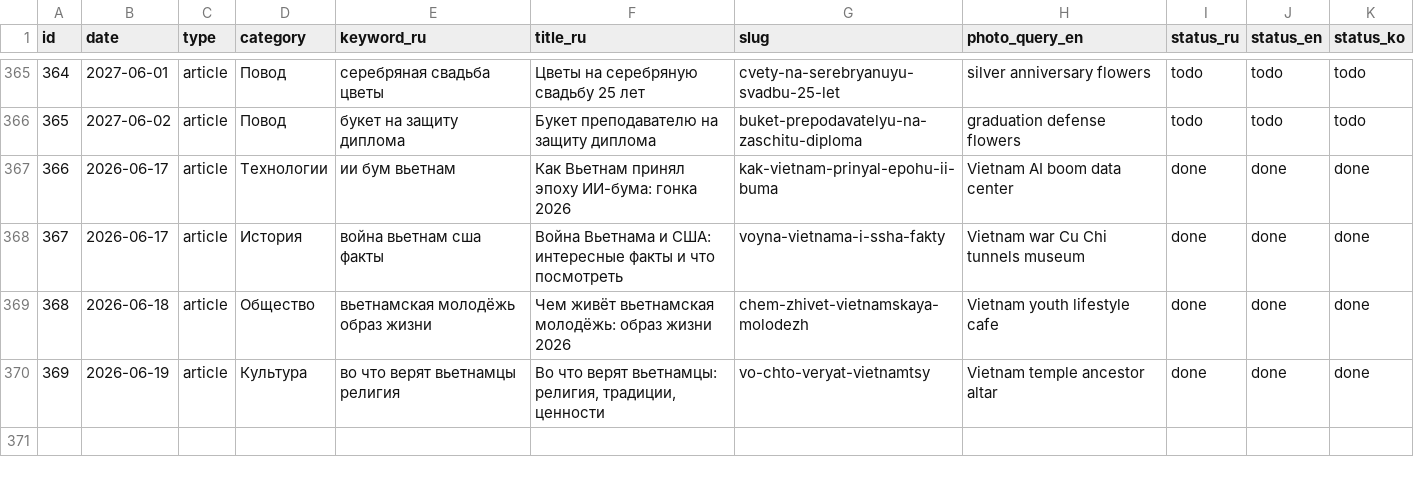
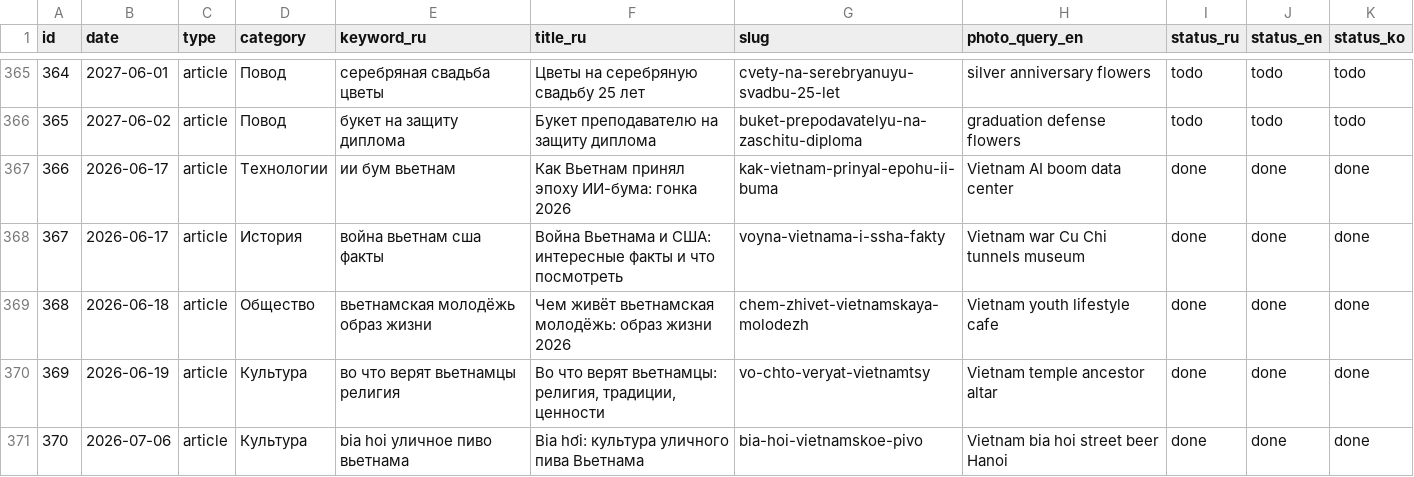
Before and after one commit to olegbabaskinam-dotcom/flowersnhatrang, a CSV file: seo/registry.csv, drawn as a sheet; only a part is shown, gaps mark what is left out; the diff names each change by its address in the sheet, - before the commit and + after, or states it on an @@ line.

Commit message:
Статья bia hơi (id31): культура уличного пива Вьетнама, RU/EN/KO, 5 фото

```diff
--- a/seo/registry.csv
+++ b/seo/registry.csv
+row 371: 370 | 2026-07-06 | article | Культура | bia hoi уличное пиво вьетнама | Bia hơi: культура уличного пива Вьетнама | bia-hoi-vietnamskoe-pivo | Vietnam bia hoi street beer Hanoi | done | done | done
```
Also changed, not shown: 13 other files.
